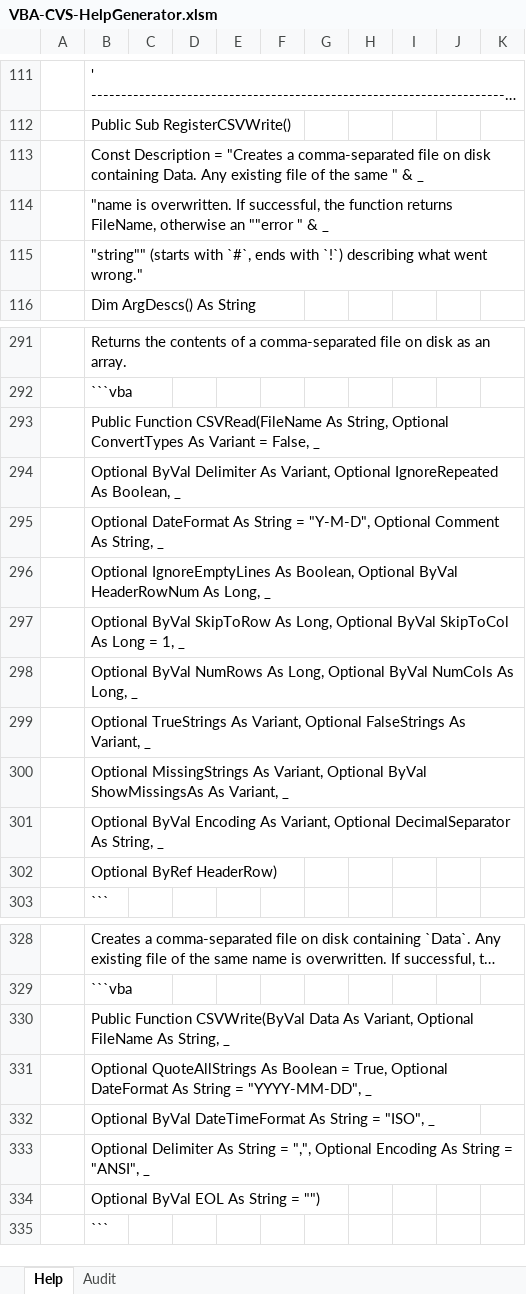
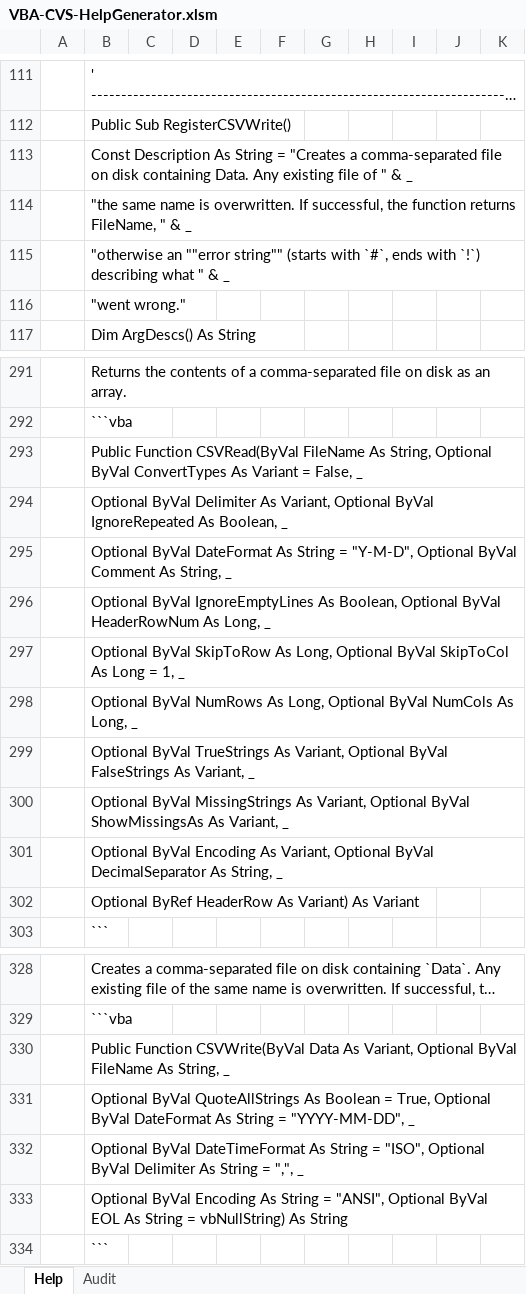
Before and after one commit to PGS62/VBA-CSV, an Excel workbook: workbooks/VBA-CVS-HelpGenerator.xlsm, sheet Help, drawn as a sheet; only a part is shown, gaps mark what is left out; long unchanged cells end in …; values as stored, in another font and other column widths than the file's, no borders; conditional formats not drawn; removed rows and columns are numbered as before the commit, all else as after; the diff covers the shown part only; the diff names each change by its address in the sheet, - before the commit and + after, or states it on an @@ line.

```diff
--- a/workbooks/VBA-CVS-HelpGenerator.xlsm (sheet Help)
+++ b/workbooks/VBA-CVS-HelpGenerator.xlsm (sheet Help)
-B113: Const Description = "Creates a comma-separated file on disk containing Data. Any existing file of the same " &…
+B113: Const Description As String = "Creates a comma-separated file on disk containing Data. Any existing file of " &…
-B114: "name is overwritten. If successful, the function returns FileName, otherwise an ""error " &…
+B114: "the same name is overwritten. If successful, the function returns FileName, " &…
-B115: "string"" (starts with `#`, ends with `!`) describing what went wrong."
+B115: "otherwise an ""error string"" (starts with `#`, ends with `!`) describing what " & _
+row 116:  | "went wrong."
-B293: Public Function CSVRead(FileName As String, Optional ConvertTypes As…
+B293: Public Function CSVRead(ByVal FileName As String, Optional ByVal ConvertTypes As…
-B294: …Variant, Optional IgnoreRepeated As…
+B294: …Variant, Optional ByVal IgnoreRepeated As…
-B295: Optional DateFormat As String = "Y-M-D", Optional Comment As…
+B295: Optional ByVal DateFormat As String = "Y-M-D", Optional ByVal Comment As…
-B296: Optional IgnoreEmptyLines As…
+B296: Optional ByVal IgnoreEmptyLines As…
-B299: Optional TrueStrings As Variant, Optional FalseStrings As…
+B299: Optional ByVal TrueStrings As Variant, Optional ByVal FalseStrings As…
-B300: Optional MissingStrings As…
+B300: Optional ByVal MissingStrings As…
-B301: …Variant, Optional DecimalSeparator As…
+B301: …Variant, Optional ByVal DecimalSeparator As…
-B302: Optional ByRef HeaderRow)
+B302: Optional ByRef HeaderRow As Variant) As Variant
-B330: …Variant, Optional FileName As…
+B330: …Variant, Optional ByVal FileName As…
-B331: Optional QuoteAllStrings As Boolean = True, Optional DateFormat As…
+B331: Optional ByVal QuoteAllStrings As Boolean = True, Optional ByVal DateFormat As…
-B332: …= "ISO", _
+B332: …= "ISO", Optional ByVal Delimiter As String = ",", _
-B333: Optional Delimiter As String = ",", Optional Encoding As String = "ANSI", _
+B333: Optional ByVal Encoding As String = "ANSI", Optional ByVal EOL As String = vbNullString) As String
-row 334:  | Optional ByVal EOL As String = "")
```
Also changed, not shown: 1 removed row and 5 edited cells elsewhere in this sheet, sheet Audit, 9 other files.
